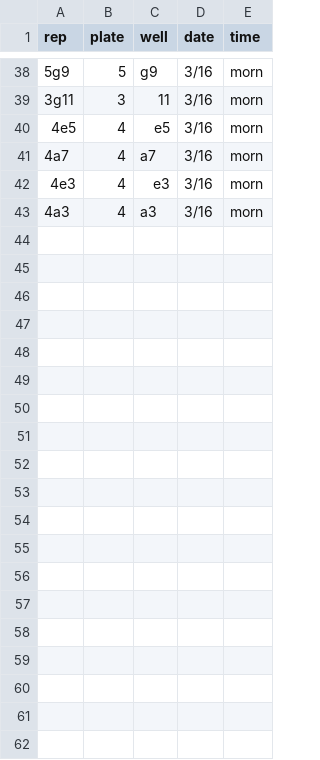
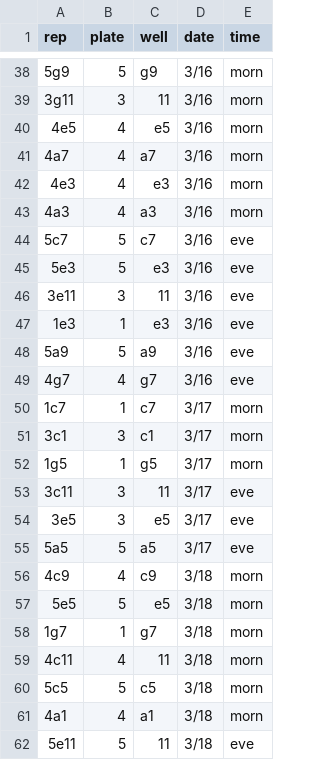
Before and after one commit to tobiasgmueller/asco_cornifrons_2022, a CSV file: input/asco_plate_maps_emergence.csv, drawn as a sheet; only a part is shown, gaps mark what is left out; the diff covers the shown part only.

Commit message:
more data entered

```diff
--- a/input/asco_plate_maps_emergence.csv
+++ b/input/asco_plate_maps_emergence.csv
@@ -43 +43,20 @@ rep,plate,well,date,time
 4a3,4,a3,3/16,morn
+5c7,5,c7,3/16,eve
+5e3,5,e3,3/16,eve
+3e11,3,11,3/16,eve
+1e3,1,e3,3/16,eve
+5a9,5,a9,3/16,eve
+4g7,4,g7,3/16,eve
+1c7,1,c7,3/17,morn
+3c1,3,c1,3/17,morn
+1g5,1,g5,3/17,morn
+3c11,3,11,3/17,eve
+3e5,3,e5,3/17,eve
+5a5,5,a5,3/17,eve
+4c9,4,c9,3/18,morn
+5e5,5,e5,3/18,morn
+1g7,1,g7,3/18,morn
+4c11,4,11,3/18,morn
+5c5,5,c5,3/18,morn
+4a1,4,a1,3/18,morn
+5e11,5,11,3/18,eve
```
Also changed, not shown: 10 added rows elsewhere in this file.
